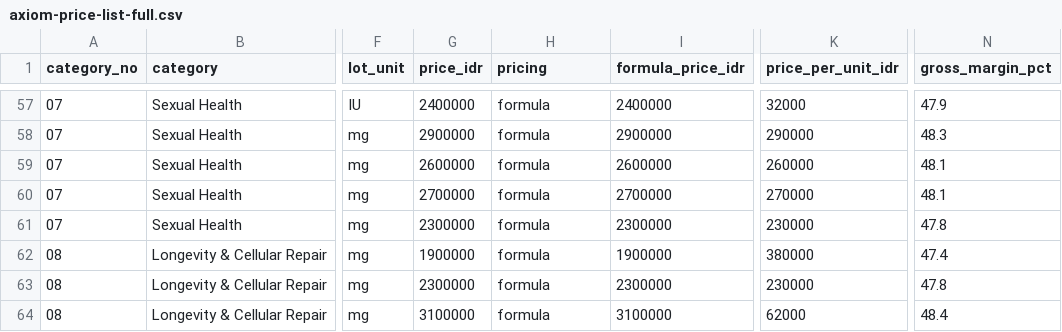
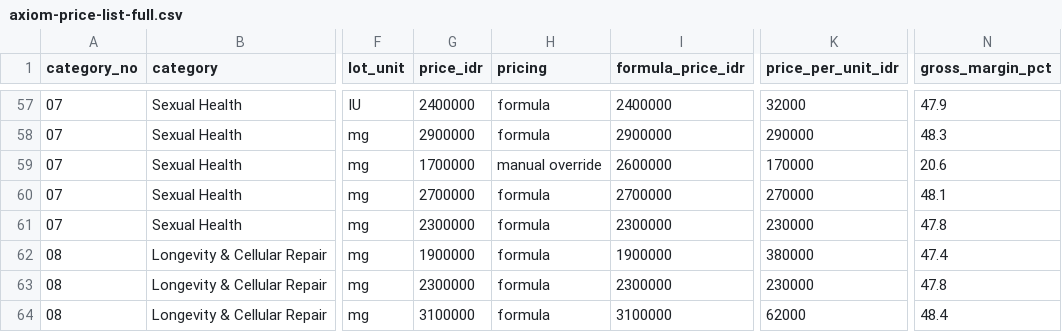
Before and after one commit to aeroaswar/axiom, a CSV file: business-proposal/data/axiom-price-list-full.csv, drawn as a sheet; only a part is shown, gaps mark what is left out; the diff names each change by its address in the sheet, - before the commit and + after, or states it on an @@ line.

```diff
--- a/business-proposal/data/axiom-price-list-full.csv
+++ b/business-proposal/data/axiom-price-list-full.csv
-G59 (price_idr): 2600000
+G59 (price_idr): 1700000
-H59 (pricing): formula
+H59 (pricing): manual override
-K59 (price_per_unit_idr): 260000
+K59 (price_per_unit_idr): 170000
-N59 (gross_margin_pct): 48.1
+N59 (gross_margin_pct): 20.6
```
Also changed, not shown: 5 other files.
